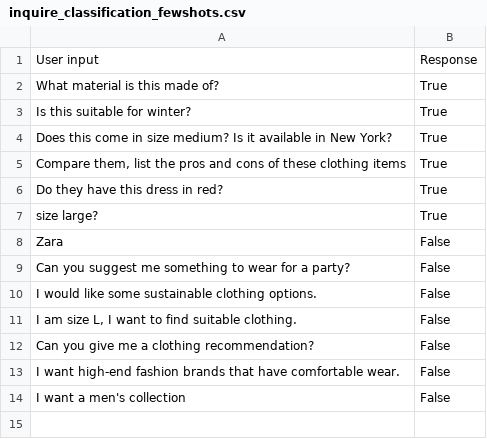
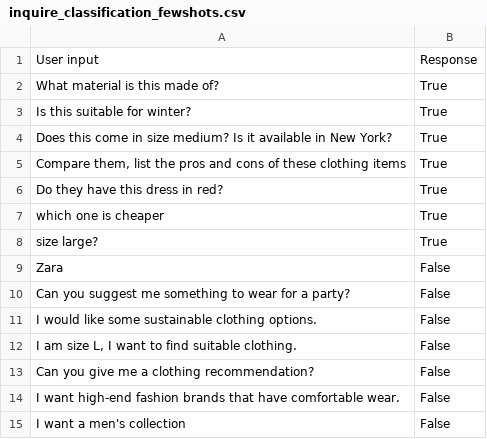
Before and after one commit to D3Mlab/llm-convrec, a CSV file: domain_specific/configs/clothing_configs/inquire_classification_fewshots.csv, drawn as a sheet; the diff names each change by its address in the sheet, - before the commit and + after, or states it on an @@ line.

```diff
--- a/domain_specific/configs/clothing_configs/inquire_classification_fewshots.csv
+++ b/domain_specific/configs/clothing_configs/inquire_classification_fewshots.csv
+row 7: which one is cheaper | True
```
Also changed, not shown: 1 other file.
